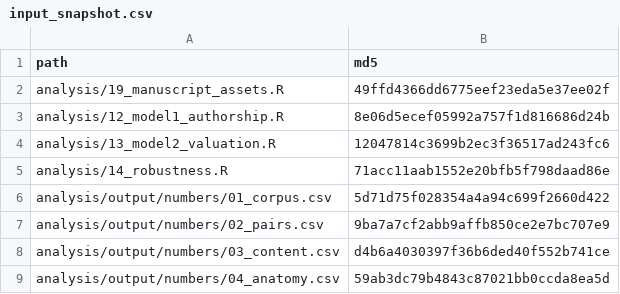
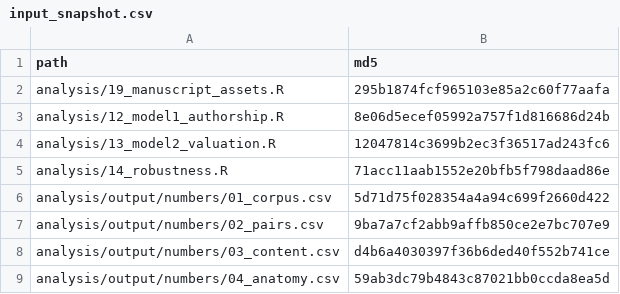
Before and after one commit to julianprester/dpkw-text-reuse, a CSV file: analysis/output/paper/input_snapshot.csv, drawn as a sheet; only a part is shown.

```diff
--- a/analysis/output/paper/input_snapshot.csv
+++ b/analysis/output/paper/input_snapshot.csv
@@ -1,3 +1,3 @@
 path,md5
-analysis/19_manuscript_assets.R,49ffd4366dd6775eef23eda5e37ee02f
+analysis/19_manuscript_assets.R,295b1874fcf965103e85a2c60f77aafa
 analysis/12_model1_authorship.R,8e06d5ecef05992a757f1d816686d24b
```
Also changed, not shown: 3 other files.
